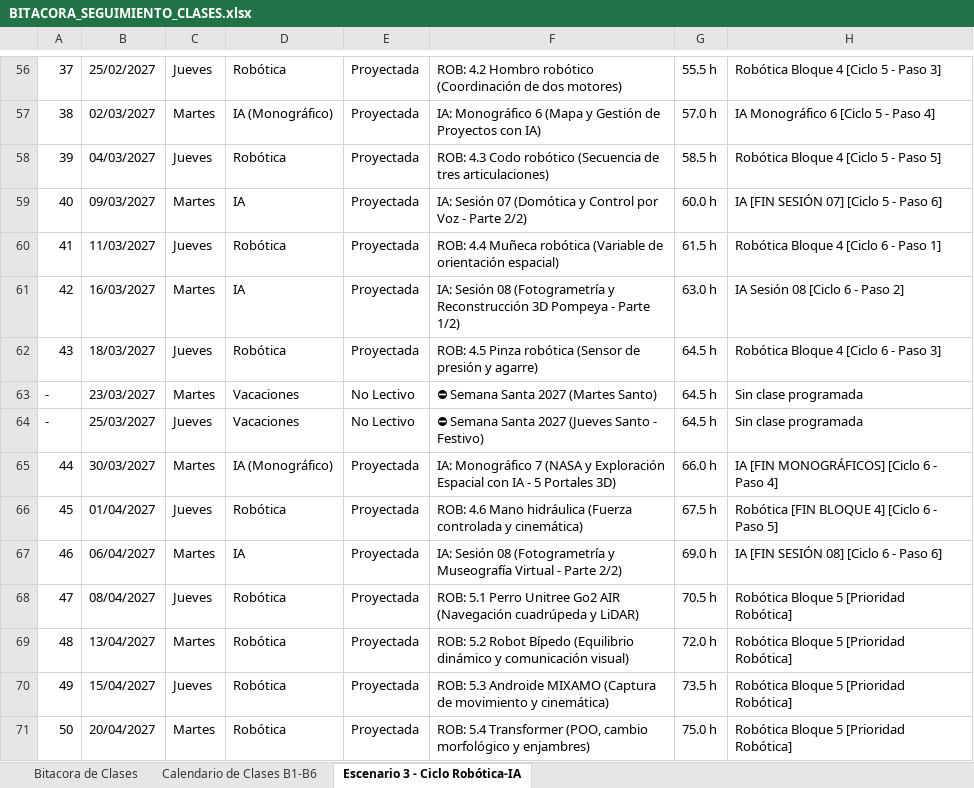
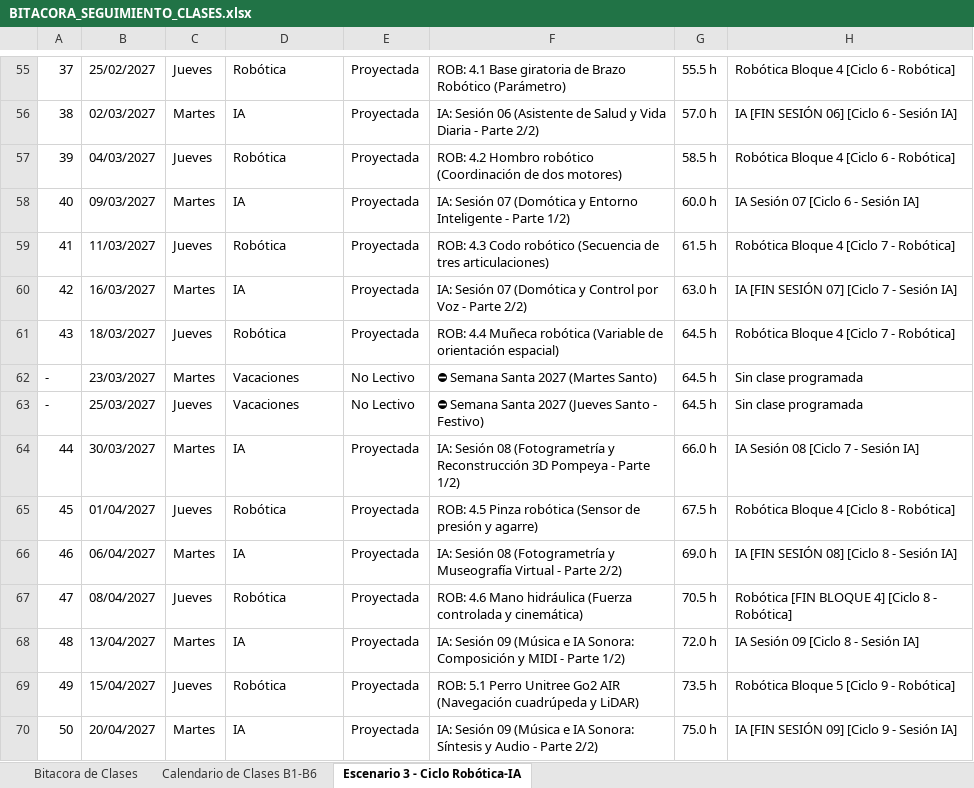
Before and after one commit to javiercursocorreo-gif/Curso-Robotica-IA-Comun, an Excel workbook: SEGUIMIENTO DEL CALENDARIO/BITACORA_SEGUIMIENTO_CLASES.xlsx, sheet Escenario 3 - Ciclo Robótica-IA, drawn as a sheet; only a part is shown, gaps mark what is left out; values as stored, in another font and other column widths than the file's, no cell formats; addresses are those after the commit; the diff covers the shown part only; the diff names each change by its address in the sheet, - before the commit and + after, or states it on an @@ line.

Commit message:
feat(calendario): actualizar bitacora con clase 11 y nuevo Escenario 3 (ciclo de 4 pasos, Mono 2 el 19/11 y Mono 3 el 24/11)

```diff
--- a/SEGUIMIENTO DEL CALENDARIO/BITACORA_SEGUIMIENTO_CLASES.xlsx (sheet Escenario 3 - Ciclo Robótica-IA)
+++ b/SEGUIMIENTO DEL CALENDARIO/BITACORA_SEGUIMIENTO_CLASES.xlsx (sheet Escenario 3 - Ciclo Robótica-IA)
-F55: ROB: 4.2 Hombro robótico (Coordinación de dos motores)
+F55: ROB: 4.1 Base giratoria de Brazo Robótico (Parámetro)
-H55: Robótica Bloque 4 [Ciclo 5 - Paso 3]
+H55: Robótica Bloque 4 [Ciclo 6 - Robótica]
-D56: IA (Monográfico)
+D56: IA
-F56: IA: Monográfico 6 (Mapa y Gestión de Proyectos con IA)
+F56: IA: Sesión 06 (Asistente de Salud y Vida Diaria - Parte 2/2)
-H56: IA Monográfico 6 [Ciclo 5 - Paso 4]
+H56: IA [FIN SESIÓN 06] [Ciclo 6 - Sesión IA]
-F57: ROB: 4.3 Codo robótico (Secuencia de tres articulaciones)
+F57: ROB: 4.2 Hombro robótico (Coordinación de dos motores)
-H57: Robótica Bloque 4 [Ciclo 5 - Paso 5]
+H57: Robótica Bloque 4 [Ciclo 6 - Robótica]
-F58: …(Domótica y Control por Voz - Parte 2/2)
+F58: …(Domótica y Entorno Inteligente - Parte 1/2)
-H58: IA [FIN SESIÓN 07] [Ciclo 5 - Paso 6]
+H58: IA Sesión 07 [Ciclo 6 - Sesión IA]
-F59: ROB: 4.4 Muñeca robótica (Variable de orientación espacial)
+F59: ROB: 4.3 Codo robótico (Secuencia de tres articulaciones)
-H59: Robótica Bloque 4 [Ciclo 6 - Paso 1]
+H59: Robótica Bloque 4 [Ciclo 7 - Robótica]
-F60: IA: Sesión 08 (Fotogrametría y Reconstrucción 3D Pompeya - Parte 1/2)
+F60: IA: Sesión 07 (Domótica y Control por Voz - Parte 2/2)
-H60: IA Sesión 08 [Ciclo 6 - Paso 2]
+H60: IA [FIN SESIÓN 07] [Ciclo 7 - Sesión IA]
-F61: ROB: 4.5 Pinza robótica (Sensor de presión y agarre)
+F61: ROB: 4.4 Muñeca robótica (Variable de orientación espacial)
-H61: Robótica Bloque 4 [Ciclo 6 - Paso 3]
+H61: Robótica Bloque 4 [Ciclo 7 - Robótica]
-D64: IA (Monográfico)
+D64: IA
-F64: IA: Monográfico 7 (NASA y Exploración Espacial con IA - 5 Portales 3D)
+F64: IA: Sesión 08 (Fotogrametría y Reconstrucción 3D Pompeya - Parte 1/2)
-H64: IA [FIN MONOGRÁFICOS] [Ciclo 6 - Paso 4]
+H64: IA Sesión 08 [Ciclo 7 - Sesión IA]
-F65: ROB: 4.6 Mano hidráulica (Fuerza controlada y cinemática)
+F65: ROB: 4.5 Pinza robótica (Sensor de presión y agarre)
-H65: Robótica [FIN BLOQUE 4] [Ciclo 6 - Paso 5]
+H65: Robótica Bloque 4 [Ciclo 8 - Robótica]
-H66: IA [FIN SESIÓN 08] [Ciclo 6 - Paso 6]
+H66: IA [FIN SESIÓN 08] [Ciclo 8 - Sesión IA]
-F67: ROB: 5.1 Perro Unitree Go2 AIR (Navegación cuadrúpeda y LiDAR)
+F67: ROB: 4.6 Mano hidráulica (Fuerza controlada y cinemática)
-H67: Robótica Bloque 5 [Prioridad Robótica]
+H67: Robótica [FIN BLOQUE 4] [Ciclo 8 - Robótica]
-D68: Robótica
+D68: IA
-F68: ROB: 5.2 Robot Bípedo (Equilibrio dinámico y comunicación visual)
+F68: IA: Sesión 09 (Música e IA Sonora: Composición y MIDI - Parte 1/2)
-H68: Robótica Bloque 5 [Prioridad Robótica]
+H68: IA Sesión 09 [Ciclo 8 - Sesión IA]
-F69: ROB: 5.3 Androide MIXAMO (Captura de movimiento y cinemática)
+F69: ROB: 5.1 Perro Unitree Go2 AIR (Navegación cuadrúpeda y LiDAR)
-H69: Robótica Bloque 5 [Prioridad Robótica]
+H69: Robótica Bloque 5 [Ciclo 9 - Robótica]
-D70: Robótica
+D70: IA
-F70: ROB: 5.4 Transformer (POO, cambio morfológico y enjambres)
+F70: IA: Sesión 09 (Música e IA Sonora: Síntesis y Audio - Parte 2/2)
-H70: Robótica Bloque 5 [Prioridad Robótica]
+H70: IA [FIN SESIÓN 09] [Ciclo 9 - Sesión IA]
```
Also changed, not shown: 3 added rows, 4 removed rows, 91 edited cells and row numbers in column A elsewhere in this sheet, sheet Calendario de Clases B1-B6, sheet Bitacora de Clases, cell formats, 2 other files.
